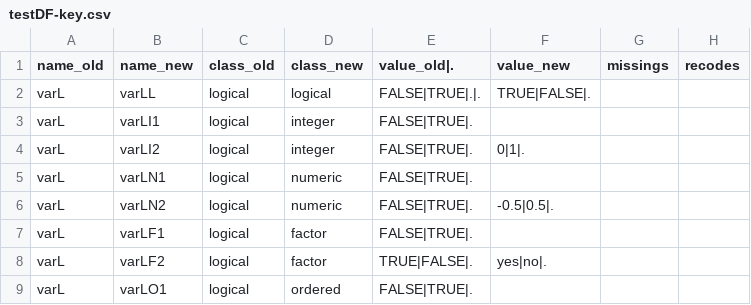
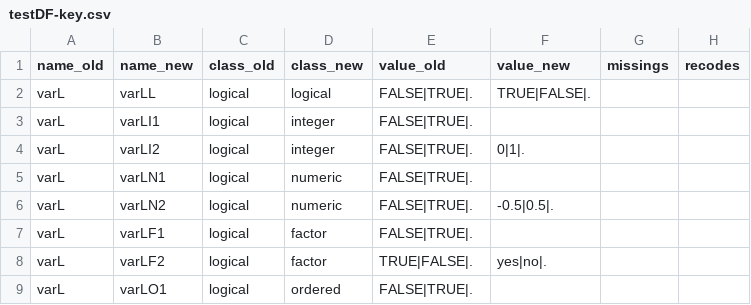
Before and after one commit to pauljohn32/kutils, a CSV file: package/kutils/inst/extdata/testDF-key.csv, drawn as a sheet; only a part is shown.

Commit message:
testDF-key.csv: hand edit error corrected

```diff
--- a/package/kutils/inst/extdata/testDF-key.csv
+++ b/package/kutils/inst/extdata/testDF-key.csv
@@ -1,3 +1,3 @@
-name_old,name_new,class_old,class_new,value_old|.,value_new,missings,recodes
-varL,varLL,logical,logical,FALSE|TRUE|.|.,TRUE|FALSE|.,,
+name_old,name_new,class_old,class_new,value_old,value_new,missings,recodes
+varL,varLL,logical,logical,FALSE|TRUE|.,TRUE|FALSE|.,,
 varL,varLI1,logical,integer,FALSE|TRUE|.,,,
```
